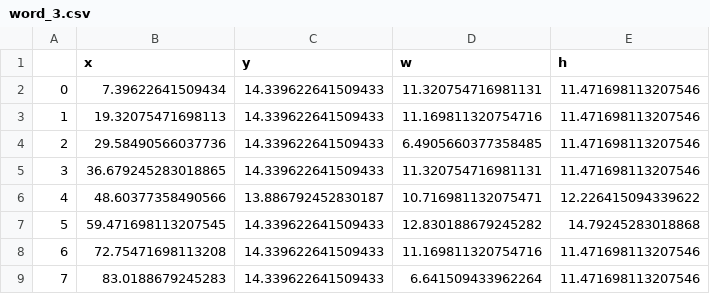
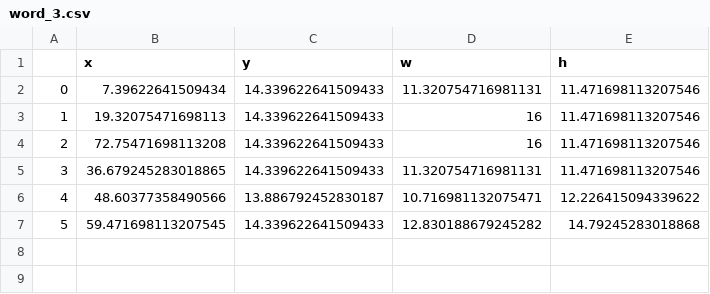
Before and after one commit to NikitaShlapak/OCR, a CSV file: data/prepared/bboxes/word_3.csv, drawn as a sheet.

Commit message:
dataset preparation

```diff
--- a/data/prepared/bboxes/word_3.csv
+++ b/data/prepared/bboxes/word_3.csv
@@ -2,4 +2,4 @@
 0,7.39622641509434,14.339622641509433,11.320754716981131,11.471698113207546
-1,19.32075471698113,14.339622641509433,11.169811320754716,11.471698113207546
-2,29.58490566037736,14.339622641509433,6.4905660377358485,11.471698113207546
+1,19.32075471698113,14.339622641509433,16,11.471698113207546
+2,72.75471698113208,14.339622641509433,16,11.471698113207546
 3,36.679245283018865,14.339622641509433,11.320754716981131,11.471698113207546
@@ -7,3 +7 @@
 5,59.471698113207545,14.339622641509433,12.830188679245282,14.79245283018868
-6,72.75471698113208,14.339622641509433,11.169811320754716,11.471698113207546
-7,83.0188679245283,14.339622641509433,6.641509433962264,11.471698113207546
```
Also changed, not shown: data/prepared/bboxes/word_11.csv, data/prepared/bboxes/word_13.csv, 15 other files.
